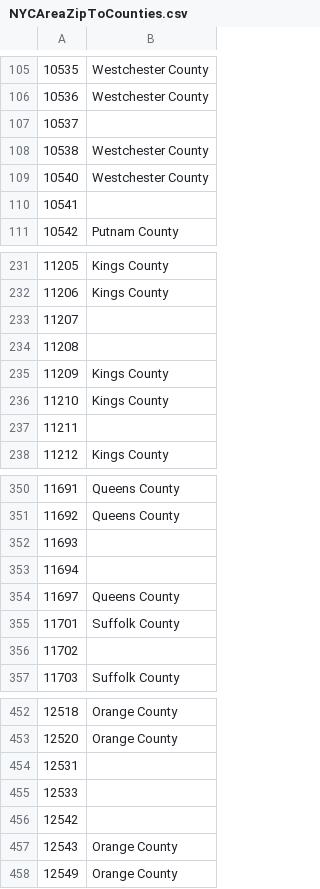
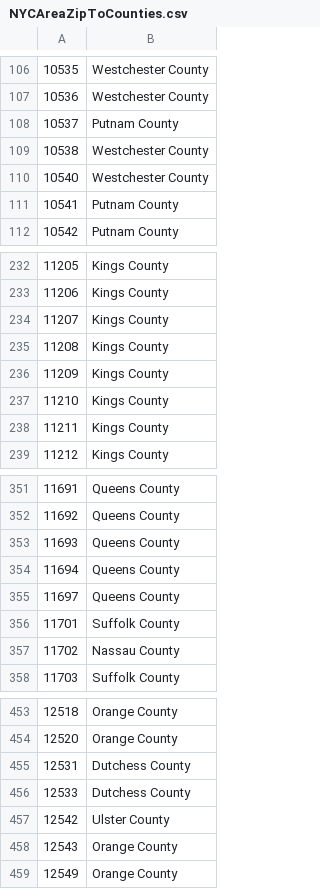
Before and after one commit to Bellspringsteen/other.nyc, a CSV file: NYCGOV/NYPD/NypdOfficersHomeZip/data/NYCAreaZipToCounties.csv, drawn as a sheet; only a part is shown, gaps mark what is left out; the diff covers the shown part only.

```diff
--- a/NYCGOV/NYPD/NypdOfficersHomeZip/data/NYCAreaZipToCounties.csv
+++ b/NYCGOV/NYPD/NypdOfficersHomeZip/data/NYCAreaZipToCounties.csv
@@ -106,6 +107,6 @@
 10536,Westchester County
-10537,
+10537,Putnam County
 10538,Westchester County
 10540,Westchester County
-10541,
+10541,Putnam County
 10542,Putnam County
@@ -232,7 +233,7 @@
 11206,Kings County
-11207,
-11208,
+11207,Kings County
+11208,Kings County
 11209,Kings County
 11210,Kings County
-11211,
+11211,Kings County
 11212,Kings County
@@ -351,7 +352,7 @@
 11692,Queens County
-11693,
-11694,
+11693,Queens County
+11694,Queens County
 11697,Queens County
 11701,Suffolk County
-11702,
+11702,Nassau County
 11703,Suffolk County
@@ -453,5 +454,5 @@
 12520,Orange County
-12531,
-12533,
-12542,
+12531,Dutchess County
+12533,Dutchess County
+12542,Ulster County
 12543,Orange County
```
Also changed, not shown: 1 added row and 37 edited cells elsewhere in this file, 6 other files.
